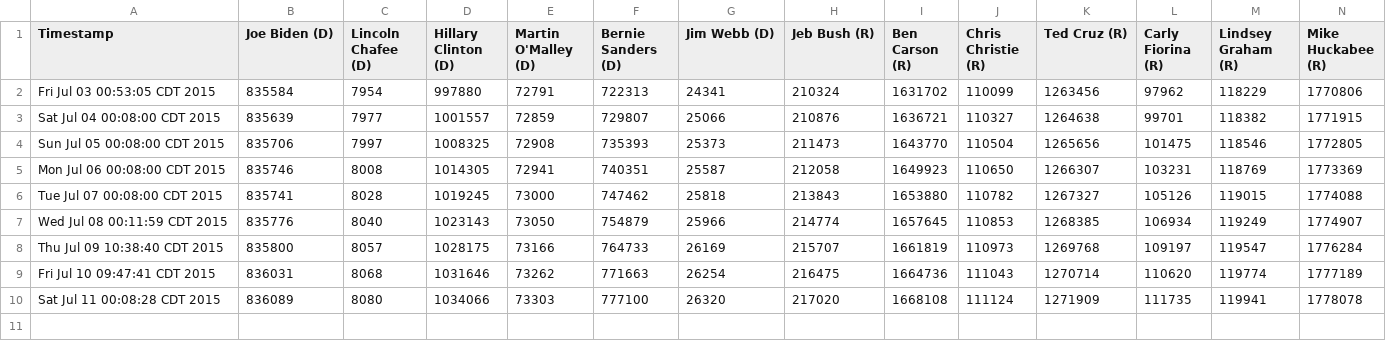
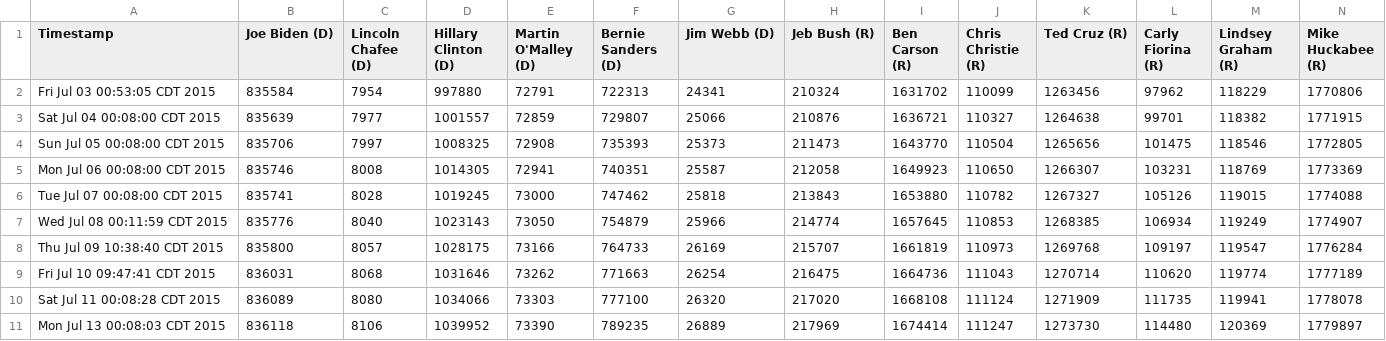
Before and after one commit to eaott/election, a CSV file: like_data.csv, drawn as a sheet; only a part is shown; rows hold the shown columns only; the diff names each change by its address in the sheet, - before the commit and + after, or states it on an @@ line.

Commit message:
nightly update

```diff
--- a/like_data.csv
+++ b/like_data.csv
+row 11: Mon Jul 13 00:08:03 CDT 2015 | 836118 | 8106 | 1039952 | 73390 | 789235 | 26889 | 217969 | 1674414 | 111247 | 1273730 | 114480 | 120369 | 1779897
```
